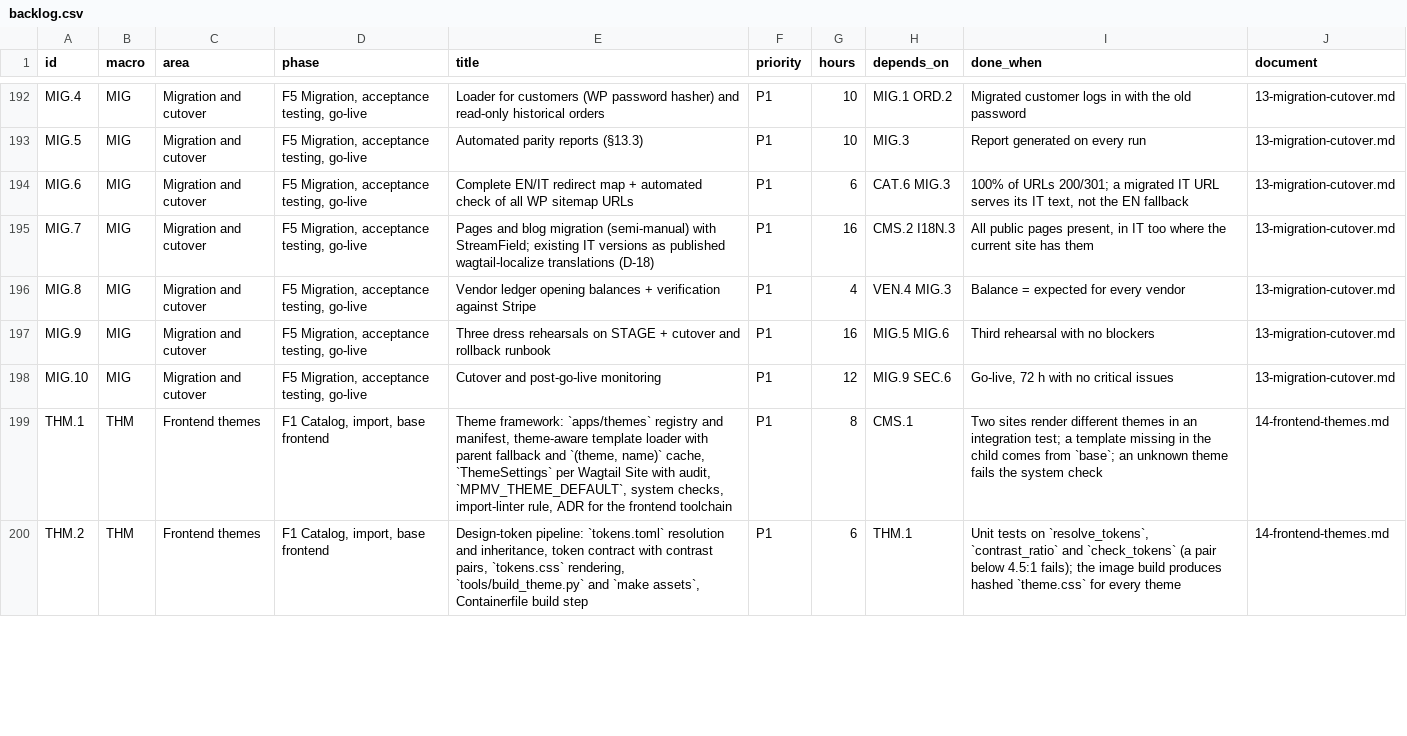
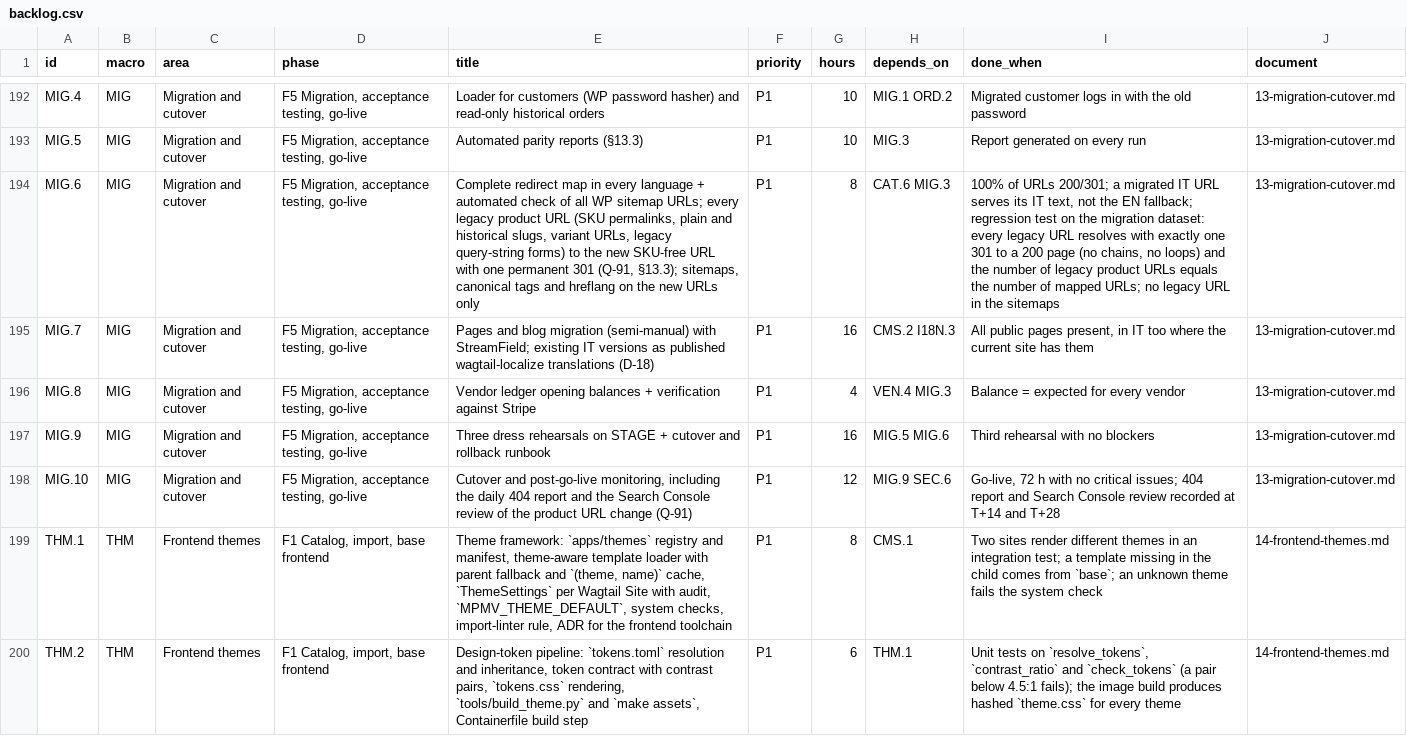
Before and after one commit to bertalan/mpmv, a CSV file: docs/spec/backlog.csv, drawn as a sheet; only a part is shown, gaps mark what is left out; the diff names each change by its address in the sheet, - before the commit and + after, or states it on an @@ line.

```diff
--- a/docs/spec/backlog.csv
+++ b/docs/spec/backlog.csv
-E194 (title): Complete EN/IT redirect map + automated check of all WP sitemap URLs
+E194 (title): Complete redirect map in every language + automated check of all WP sitemap URLs; every legacy product URL (SKU permalinks, plain and historical slugs, variant URLs, legacy query-string forms) to the new SKU-free URL with one permanent 301 (Q-91, §13.3); sitemaps, canonical tags and hreflang on the new URLs only
-G194 (hours): 6
+G194 (hours): 8
-I194 (done_when): …the EN fallback
+I194 (done_when): …the EN fallback; regression test on the migration dataset: every legacy URL resolves with exactly one 301 to a 200 page (no chains, no loops) and the number of legacy product URLs equals the number of mapped URLs; no legacy URL in the sitemaps
-E198 (title): …and post-go-live monitoring
+E198 (title): …and post-go-live monitoring, including the daily 404 report and the Search Console review of the product URL change (Q-91)
-I198 (done_when): …no critical issues
+I198 (done_when): …no critical issues; 404 report and Search Console review recorded at T+14 and T+28
```
Also changed, not shown: 4 other files.
